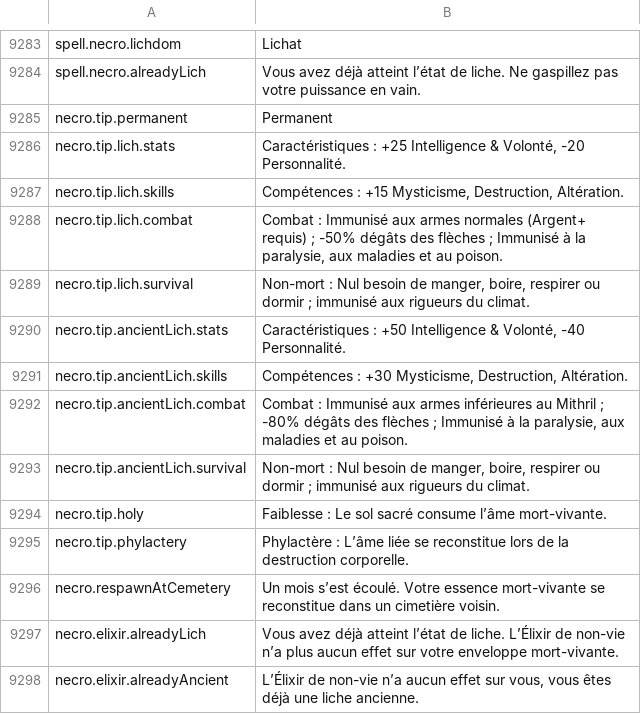
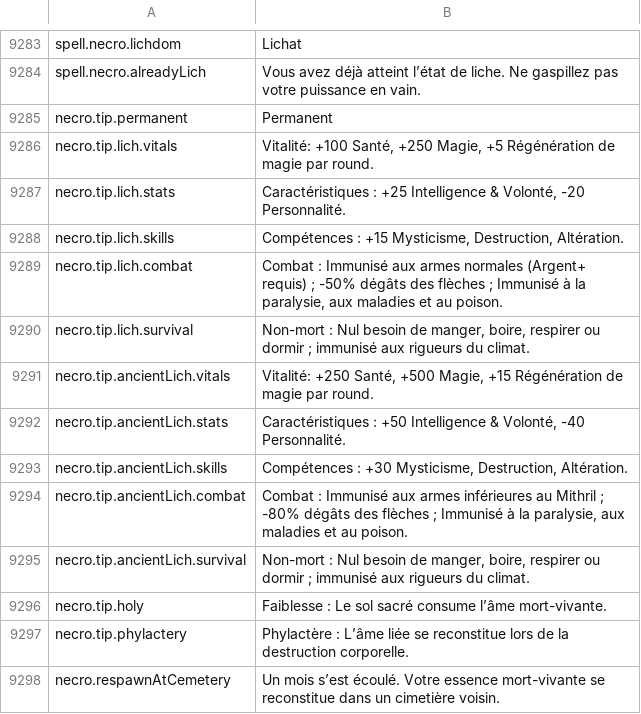
Before and after one commit to Chuz13/daggerfall-forever, a CSV file: locales/fr/Port_Strings.csv, drawn as a sheet; only a part is shown, gaps mark what is left out; the shorter side is filled out with more unchanged rows.

```diff
--- a/locales/fr/Port_Strings.csv
+++ b/locales/fr/Port_Strings.csv
@@ -9287,2 +9287,3 @@ spell.necro.alreadyLich,"Vous avez déjà atteint l’état de liche. Ne gaspill
 necro.tip.permanent,"Permanent"
+necro.tip.lich.vitals,"Vitalité: +100 Santé, +250 Magie, +5 Régénération de magie par round."
 necro.tip.lich.stats,"Caractéristiques : +25 Intelligence & Volonté, -20 Personnalité."
@@ -9291,2 +9292,3 @@ necro.tip.lich.combat,"Combat : Immunisé aux armes normales (Argent+ requis) ;
 necro.tip.lich.survival,"Non-mort : Nul besoin de manger, boire, respirer ou dormir ; immunisé aux rigueurs du climat."
+necro.tip.ancientLich.vitals,"Vitalité: +250 Santé, +500 Magie, +15 Régénération de magie par round."
 necro.tip.ancientLich.stats,"Caractéristiques : +50 Intelligence & Volonté, -40 Personnalité."
```
Also changed, not shown: locales/de/Port_Strings.csv, locales/ja/Port_Strings.csv, 29 other files.
